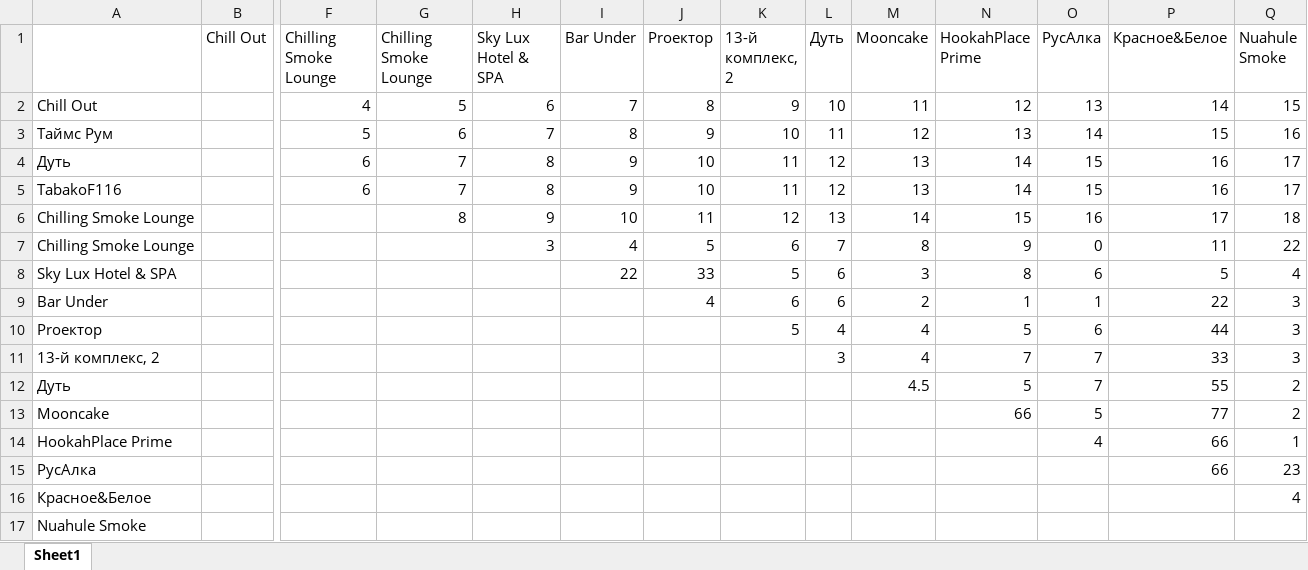
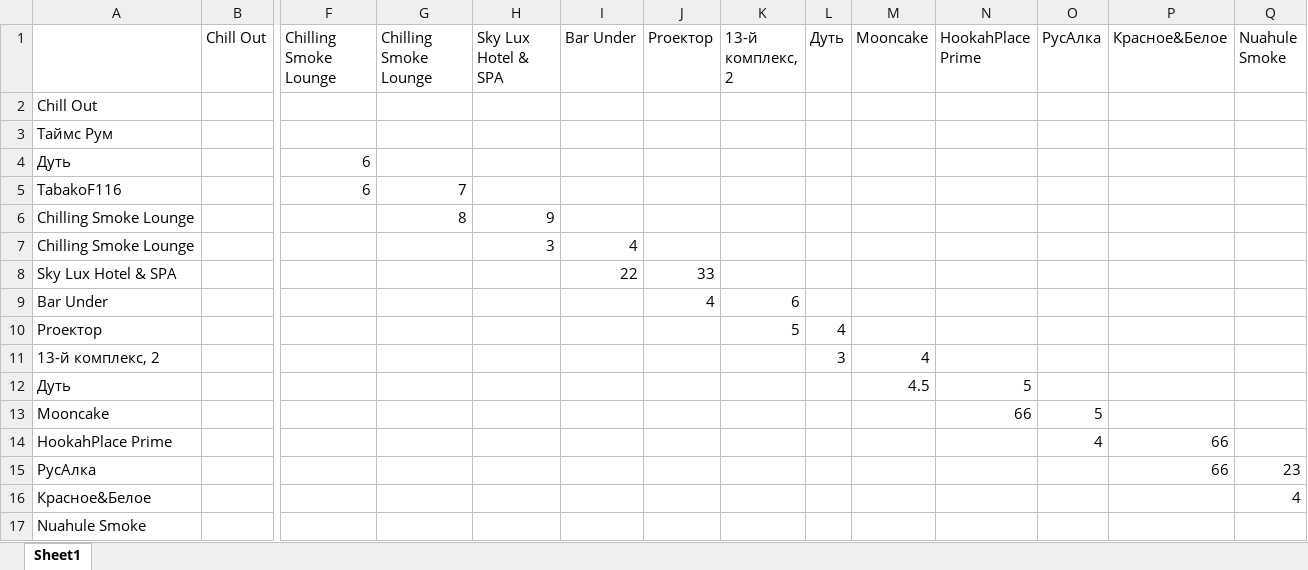
Before and after one commit to gumaonelove/basic_programming, an Excel workbook: Лабораторная работа 5/map.xlsx, sheet Sheet1, drawn as a sheet; only a part is shown, gaps mark what is left out; values as stored, in another font and other column widths than the file's, no borders; removed rows and columns are numbered as before the commit, all else as after; rows hold the shown columns only; the diff names each change by its address in the sheet, - before the commit and + after, or states it on an @@ line.

```diff
--- a/Лабораторная работа 5/map.xlsx (sheet Sheet1)
+++ b/Лабораторная работа 5/map.xlsx (sheet Sheet1)
-row 2: Chill Out |  | 4 | 5 | 6 | 7 | 8 | 9 | 10 | 11 | 12 | 13 | 14 | 15
-row 3: Таймс Рум |  | 5 | 6 | 7 | 8 | 9 | 10 | 11 | 12 | 13 | 14 | 15 | 16
-row 4: Дуть |  | 6 | 7 | 8 | 9 | 10 | 11 | 12 | 13 | 14 | 15 | 16 | 17
-row 5: TabakoF116 |  | 6 | 7 | 8 | 9 | 10 | 11 | 12 | 13 | 14 | 15 | 16 | 17
-row 6: Chilling Smoke Lounge |  |  | 8 | 9 | 10 | 11 | 12 | 13 | 14 | 15 | 16 | 17 | 18
-row 7: Chilling Smoke Lounge |  |  |  | 3 | 4 | 5 | 6 | 7 | 8 | 9 | 0 | 11 | 22
-row 8: Sky Lux Hotel & SPA |  |  |  |  | 22 | 33 | 5 | 6 | 3 | 8 | 6 | 5 | 4
+row 2: Chill Out
+row 3: Таймс Рум
+row 4: Дуть |  | 6
+row 5: TabakoF116 |  | 6 | 7
+row 6: Chilling Smoke Lounge |  |  | 8 | 9
+row 7: Chilling Smoke Lounge |  |  |  | 3 | 4
+row 8: Sky Lux Hotel & SPA |  |  |  |  | 22 | 33
-L9 (Дуть): 6
+L9 (Дуть): (empty)
-M9 (Mooncake): 2
+M9 (Mooncake): (empty)
-N9 (HookahPlace Prime): 1
+N9 (HookahPlace Prime): (empty)
-O9 (РусАлка): 1
+O9 (РусАлка): (empty)
-P9 (Красное&Белое): 22
+P9 (Красное&Белое): (empty)
-Q9:Q11 (Nuahule Smoke): 3
+Q9:Q11 (Nuahule Smoke): (empty)
-M10 (Mooncake): 4
+M10 (Mooncake): (empty)
-N10 (HookahPlace Prime): 5
+N10 (HookahPlace Prime): (empty)
-O10 (РусАлка): 6
+O10 (РусАлка): (empty)
-P10 (Красное&Белое): 44
+P10 (Красное&Белое): (empty)
-N11 (HookahPlace Prime): 7
+N11 (HookahPlace Prime): (empty)
-O11:O12 (РусАлка): 7
+O11:O12 (РусАлка): (empty)
-P11 (Красное&Белое): 33
+P11 (Красное&Белое): (empty)
-P12 (Красное&Белое): 55
+P12 (Красное&Белое): (empty)
-Q12:Q13 (Nuahule Smoke): 2
+Q12:Q13 (Nuahule Smoke): (empty)
-P13 (Красное&Белое): 77
+P13 (Красное&Белое): (empty)
-Q14 (Nuahule Smoke): 1
+Q14 (Nuahule Smoke): (empty)
```
Also changed, not shown: 4 other files.
